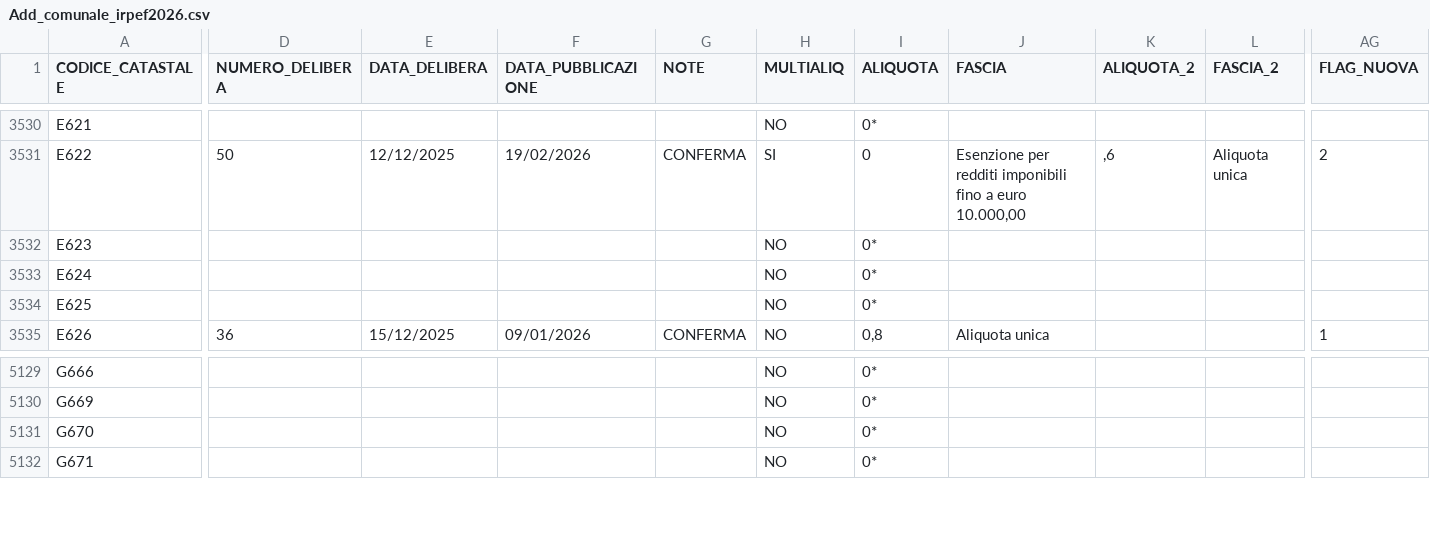
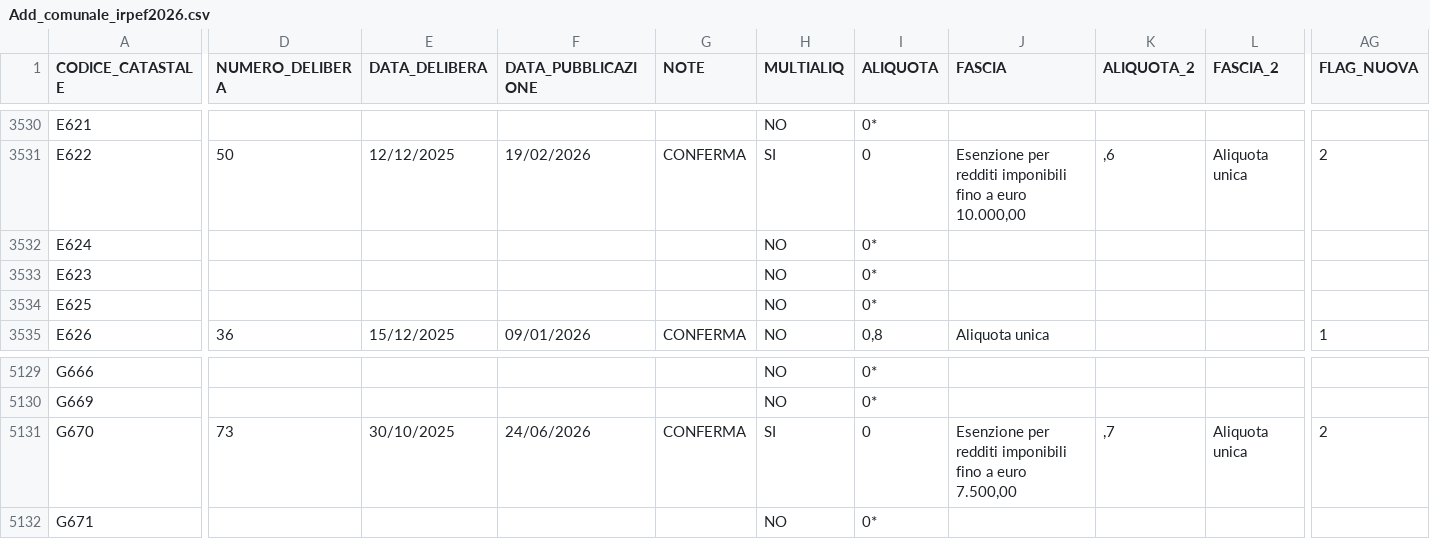
Before and after one commit to BernardoGiordano/stipendio.top, a CSV file: data/Add_comunale_irpef2026.csv, drawn as a sheet; only a part is shown, gaps mark what is left out; the diff covers the shown part only; the diff names each change by its address in the sheet, - before the commit and + after, or states it on an @@ line.

Commit message:
chore: update addizionali comunali 2026-06-25

```diff
--- a/data/Add_comunale_irpef2026.csv
+++ b/data/Add_comunale_irpef2026.csv
@@ row 3532 moved to row 3533: E623 @@
-D5131 (NUMERO_DELIBERA): (empty)
+D5131 (NUMERO_DELIBERA): 73
-E5131 (DATA_DELIBERA): (empty)
+E5131 (DATA_DELIBERA): 30/10/2025
-F5131 (DATA_PUBBLICAZIONE): (empty)
+F5131 (DATA_PUBBLICAZIONE): 24/06/2026
-G5131 (NOTE): (empty)
+G5131 (NOTE): CONFERMA
-H5131 (MULTIALIQ): NO
+H5131 (MULTIALIQ): SI
-I5131 (ALIQUOTA): 0*
+I5131 (ALIQUOTA): 0
-J5131 (FASCIA): (empty)
+J5131 (FASCIA): Esenzione per redditi imponibili fino a euro 7.500,00
-K5131 (ALIQUOTA_2): (empty)
+K5131 (ALIQUOTA_2): ,7
-L5131 (FASCIA_2): (empty)
+L5131 (FASCIA_2): Aliquota unica
-AG5131 (FLAG_NUOVA): (empty)
+AG5131 (FLAG_NUOVA): 2
```
Also changed, not shown: 1 edited cell elsewhere in this file.
